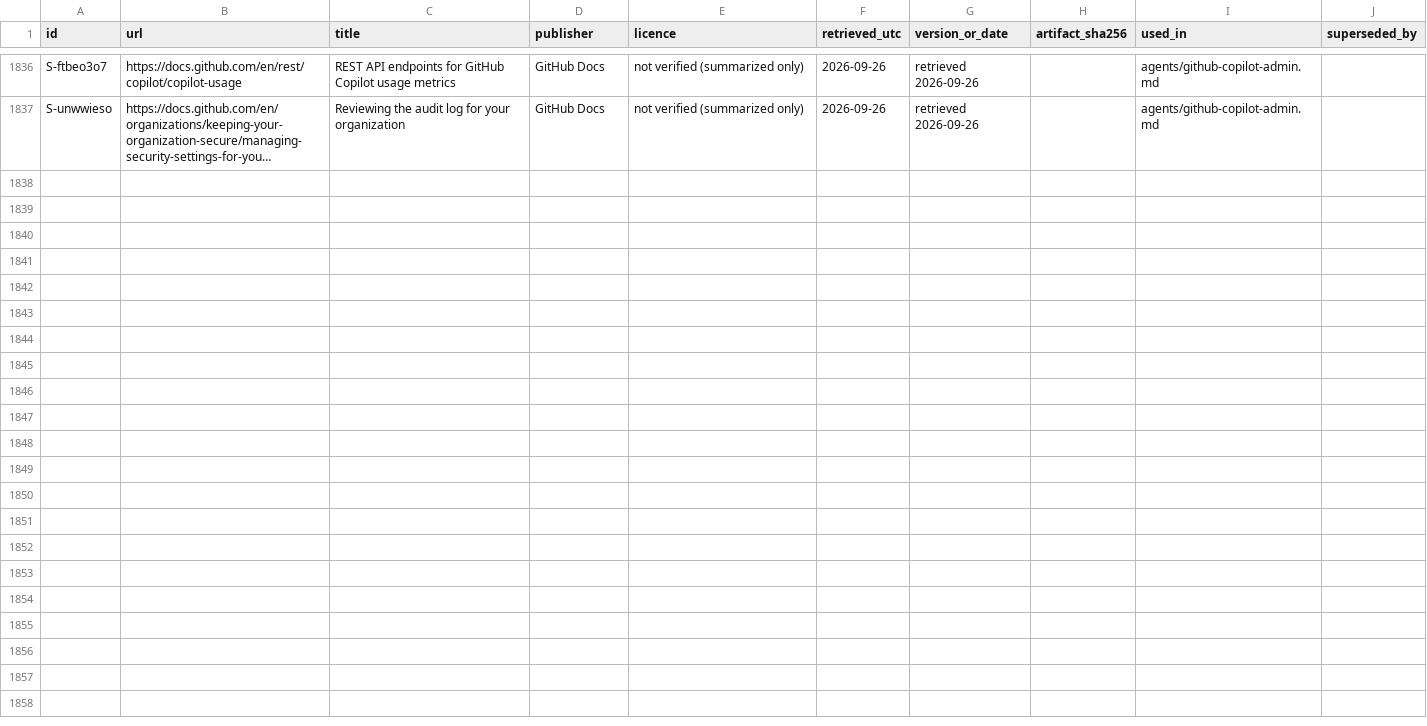
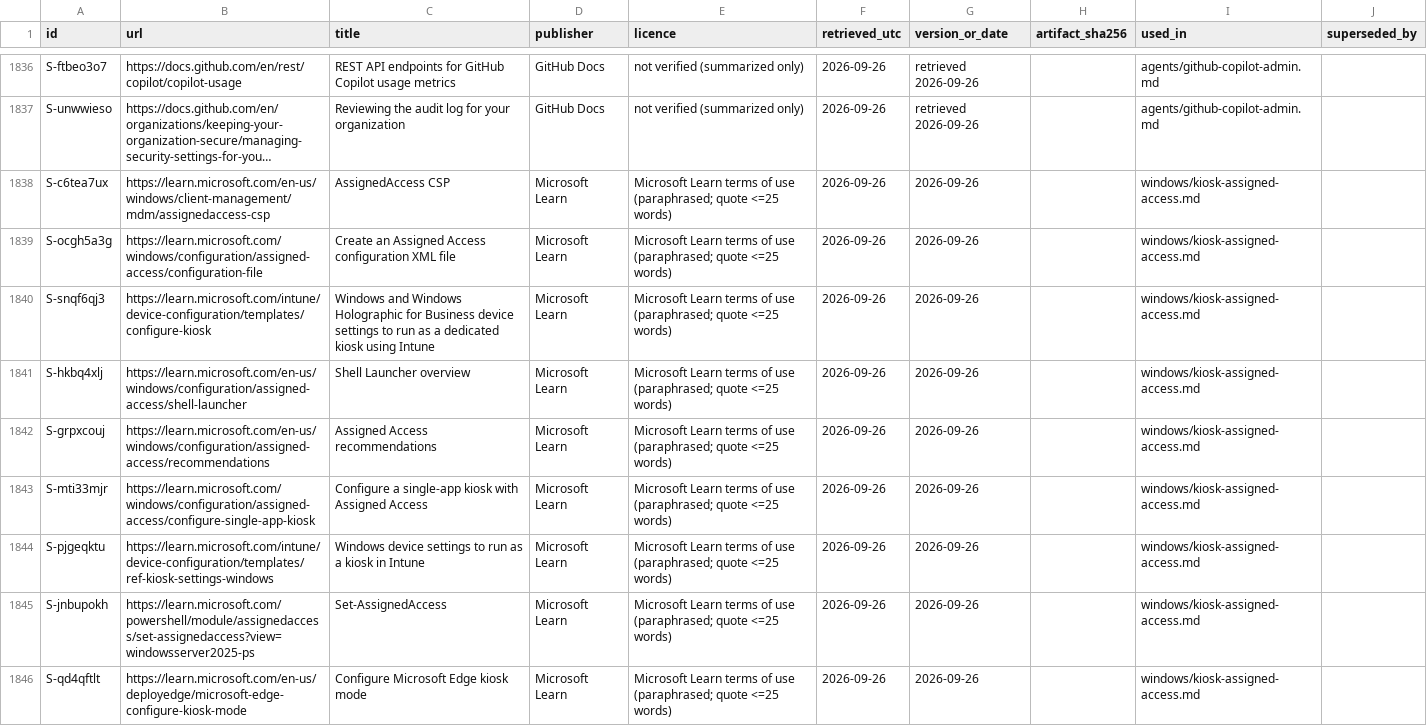
Before and after one commit to mikkielt/it-ops-kb, a CSV file: _sources.csv, drawn as a sheet; only a part is shown, gaps mark what is left out; long unchanged cells end in …; the diff names each change by its address in the sheet, - before the commit and + after, or states it on an @@ line.

```diff
--- a/_sources.csv
+++ b/_sources.csv
+row 1838: S-c6tea7ux | https://learn.microsoft.com/en-us/windows/client-management/mdm/assignedaccess-csp | AssignedAccess CSP | Microsoft Learn | Microsoft Learn terms of use (paraphrased; quote <=25 words) | 2026-09-26 | 2026-09-26 |  | windows/kiosk-assigned-access.md
+row 1839: S-ocgh5a3g | https://learn.microsoft.com/windows/configuration/assigned-access/configuration-file | Create an Assigned Access configuration XML file | Microsoft Learn | Microsoft Learn terms of use (paraphrased; quote <=25 words) | 2026-09-26 | 2026-09-26 |  | windows/kiosk-assigned-access.md
+row 1840: S-snqf6qj3 | https://learn.microsoft.com/intune/device-configuration/templates/configure-kiosk | Windows and Windows Holographic for Business device settings to run as a dedicated kiosk using Intune | Microsoft Learn | Microsoft Learn terms of use (paraphrased; quote <=25 words) | 2026-09-26 | 2026-09-26 |  | windows/kiosk-assigned-access.md
+row 1841: S-hkbq4xlj | https://learn.microsoft.com/en-us/windows/configuration/assigned-access/shell-launcher | Shell Launcher overview | Microsoft Learn | Microsoft Learn terms of use (paraphrased; quote <=25 words) | 2026-09-26 | 2026-09-26 |  | windows/kiosk-assigned-access.md
+row 1842: S-grpxcouj | https://learn.microsoft.com/en-us/windows/configuration/assigned-access/recommendations | Assigned Access recommendations | Microsoft Learn | Microsoft Learn terms of use (paraphrased; quote <=25 words) | 2026-09-26 | 2026-09-26 |  | windows/kiosk-assigned-access.md
+row 1843: S-mti33mjr | https://learn.microsoft.com/windows/configuration/assigned-access/configure-single-app-kiosk | Configure a single-app kiosk with Assigned Access | Microsoft Learn | Microsoft Learn terms of use (paraphrased; quote <=25 words) | 2026-09-26 | 2026-09-26 |  | windows/kiosk-assigned-access.md
+row 1844: S-pjgeqktu | https://learn.microsoft.com/intune/device-configuration/templates/ref-kiosk-settings-windows | Windows device settings to run as a kiosk in Intune | Microsoft Learn | Microsoft Learn terms of use (paraphrased; quote <=25 words) | 2026-09-26 | 2026-09-26 |  | windows/kiosk-assigned-access.md
+row 1845: S-jnbupokh | https://learn.microsoft.com/powershell/module/assignedaccess/set-assignedaccess?view=windowsserver2025-ps | Set-AssignedAccess | Microsoft Learn | Microsoft Learn terms of use (paraphrased; quote <=25 words) | 2026-09-26 | 2026-09-26 |  | windows/kiosk-assigned-access.md
+row 1846: S-qd4qftlt | https://learn.microsoft.com/en-us/deployedge/microsoft-edge-configure-kiosk-mode | Configure Microsoft Edge kiosk mode | Microsoft Learn | Microsoft Learn terms of use (paraphrased; quote <=25 words) | 2026-09-26 | 2026-09-26 |  | windows/kiosk-assigned-access.md
```
Also changed, not shown: _coverage.csv, _tools/lookup_eval.csv, 4 other files.
